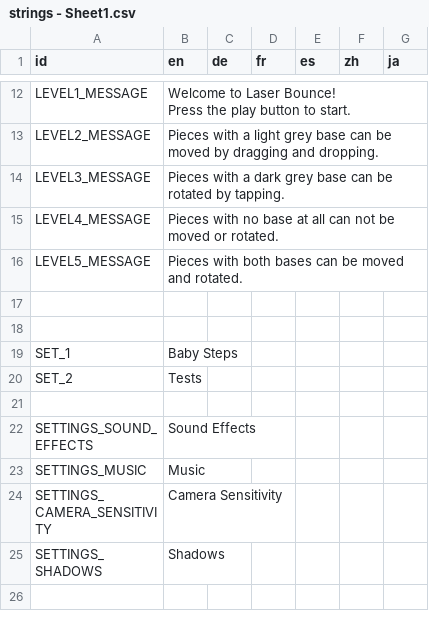
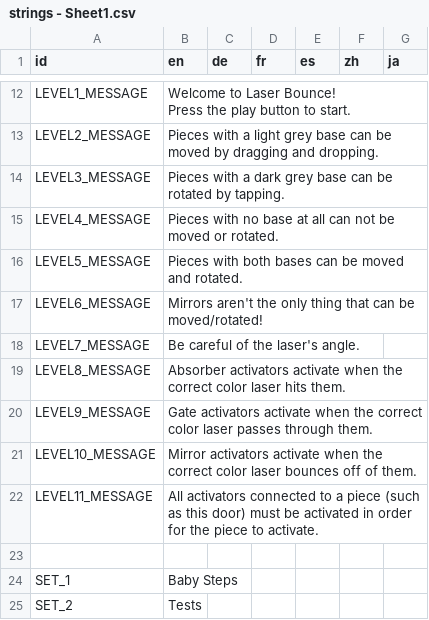
Before and after one commit to Ryan-Mirch/Laser-Bounce, a CSV file: Strings/strings - Sheet1.csv, drawn as a sheet; only a part is shown, gaps mark what is left out; the shorter side is filled out with more unchanged rows; the diff names each change by its address in the sheet, - before the commit and + after, or states it on an @@ line.

Commit message:
More tutorial levels

```diff
--- a/Strings/strings - Sheet1.csv
+++ b/Strings/strings - Sheet1.csv
-row 17: (empty)
+row 17: LEVEL6_MESSAGE | Mirrors aren't the only thing that can be moved/rotated!
+row 18: LEVEL7_MESSAGE | Be careful of the laser's angle.
+row 19: LEVEL8_MESSAGE | Absorber activators activate when the correct color laser hits them.
+row 20: LEVEL9_MESSAGE | Gate activators activate when the correct color laser passes through them.
+row 21: LEVEL10_MESSAGE | Mirror activators activate when the correct color laser bounces off of them.
+row 22: LEVEL11_MESSAGE | All activators connected to a piece (such as this door) must be activated in order for the piece to activate.
```
Also changed, not shown: 18 other files.
